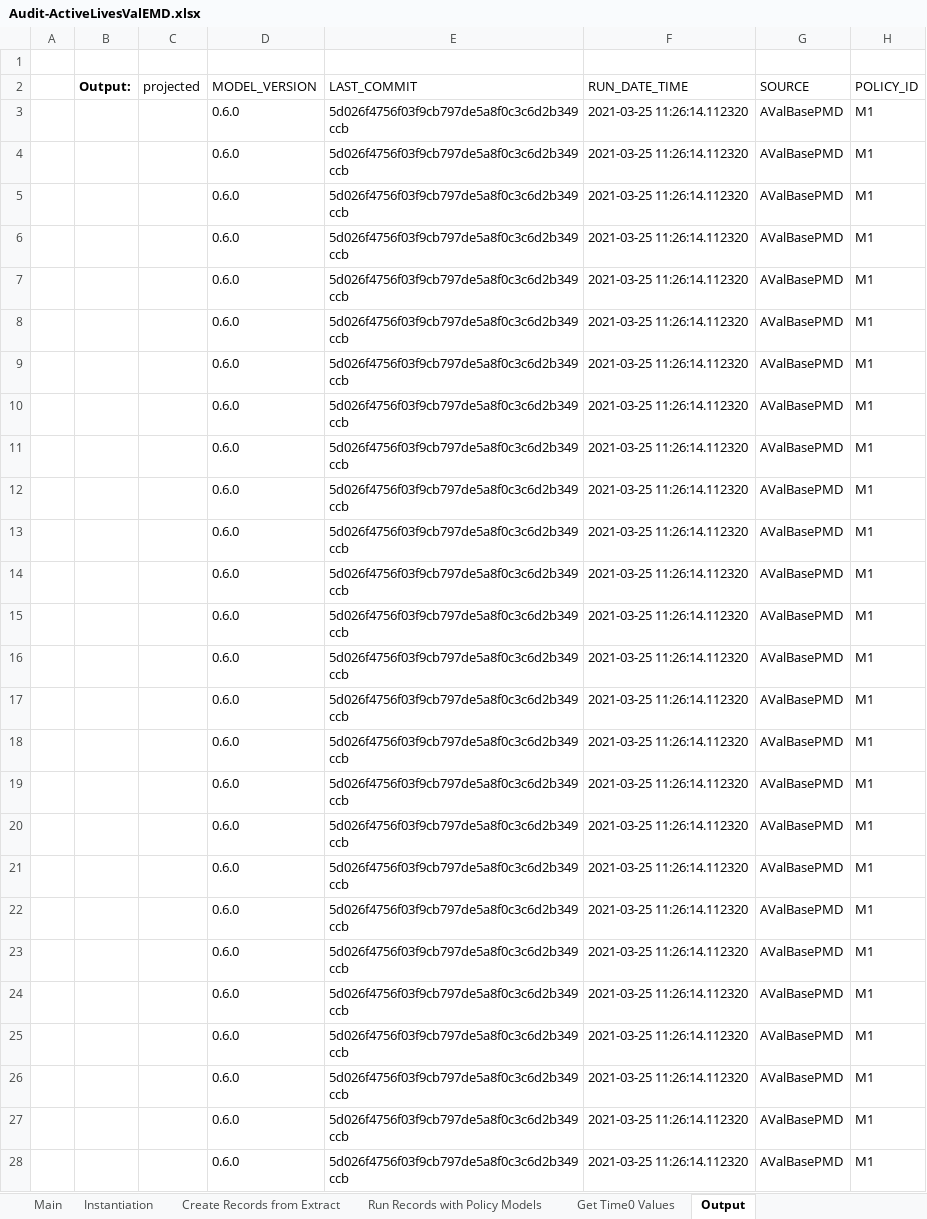
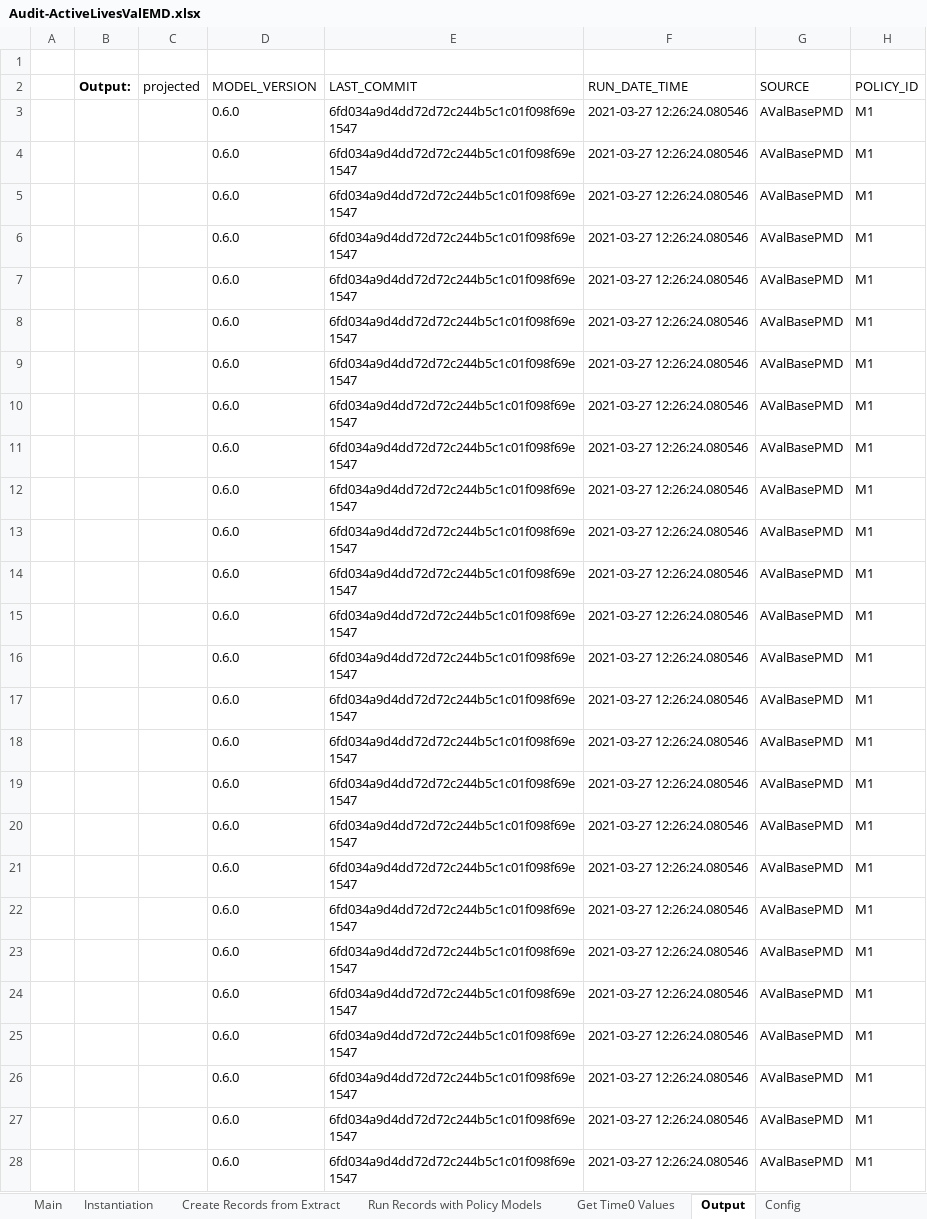
Before and after one commit to footings/footings-idi-model, an Excel workbook: dev/_downloads/9cf0c50576345a1a2bf3946b7ca51d94/Audit-ActiveLivesValEMD.xlsx, sheet Output, drawn as a sheet; only a part is shown; values as stored, in another font and other column widths than the file's, no borders; the diff covers the shown part only; the diff names each change by its address in the sheet, - before the commit and + after, or states it on an @@ line.

```diff
--- a/dev/_downloads/9cf0c50576345a1a2bf3946b7ca51d94/Audit-ActiveLivesValEMD.xlsx (sheet Output)
+++ b/dev/_downloads/9cf0c50576345a1a2bf3946b7ca51d94/Audit-ActiveLivesValEMD.xlsx (sheet Output)
+sheet tab: Config
-E3:E28 (LAST_COMMIT): 5d026f4756f03f9cb797de5a8f0c3c6d2b349ccb
+E3:E28 (LAST_COMMIT): 6fd034a9d4dd72d72c244b5c1c01f098f69e1547
-F3:F28 (RUN_DATE_TIME): 2021-03-25 11:26:14.112320
+F3:F28 (RUN_DATE_TIME): 2021-03-27 12:26:24.080546
```
Also changed, not shown: 380 edited cells elsewhere in this sheet, sheet Run Records with Policy Models, sheet Get Time0 Values, dev/_downloads/4533fb308d0fcfbc1bff47af57b392c4/Audit-AValColaRPMD.xlsx, dev/_downloads/881174c869d1233c1ce4faaf81729b7e/Audit-AValBasePMD.xlsx, 38 other files.
